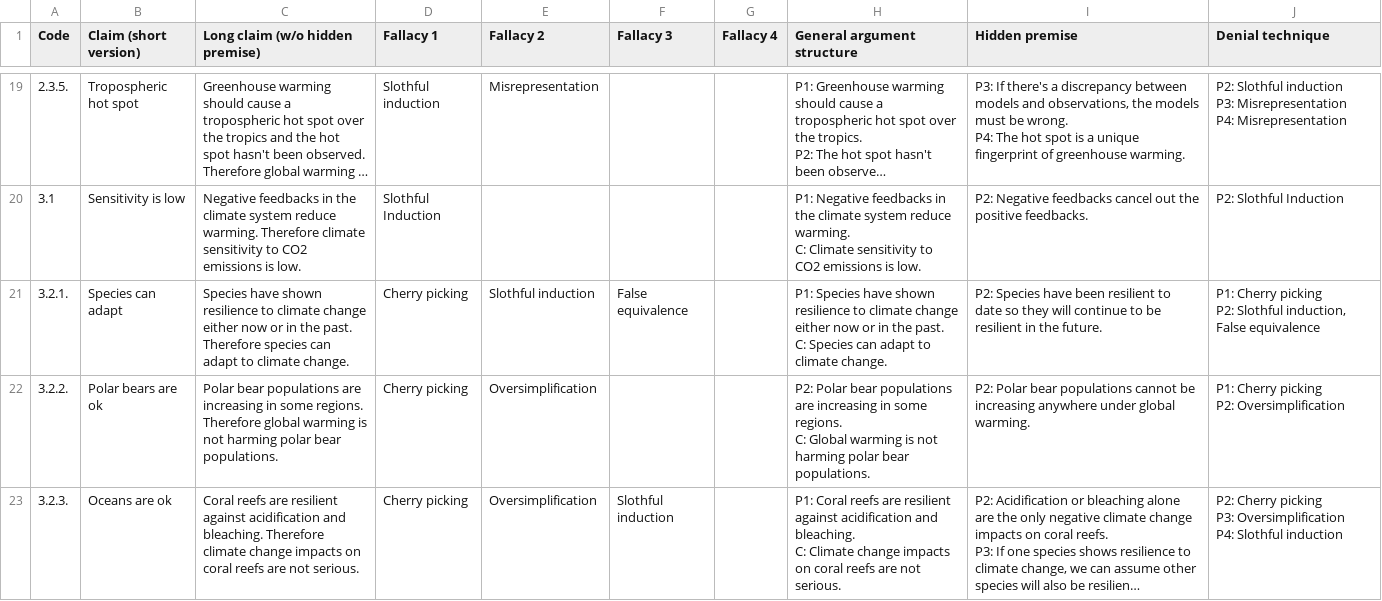
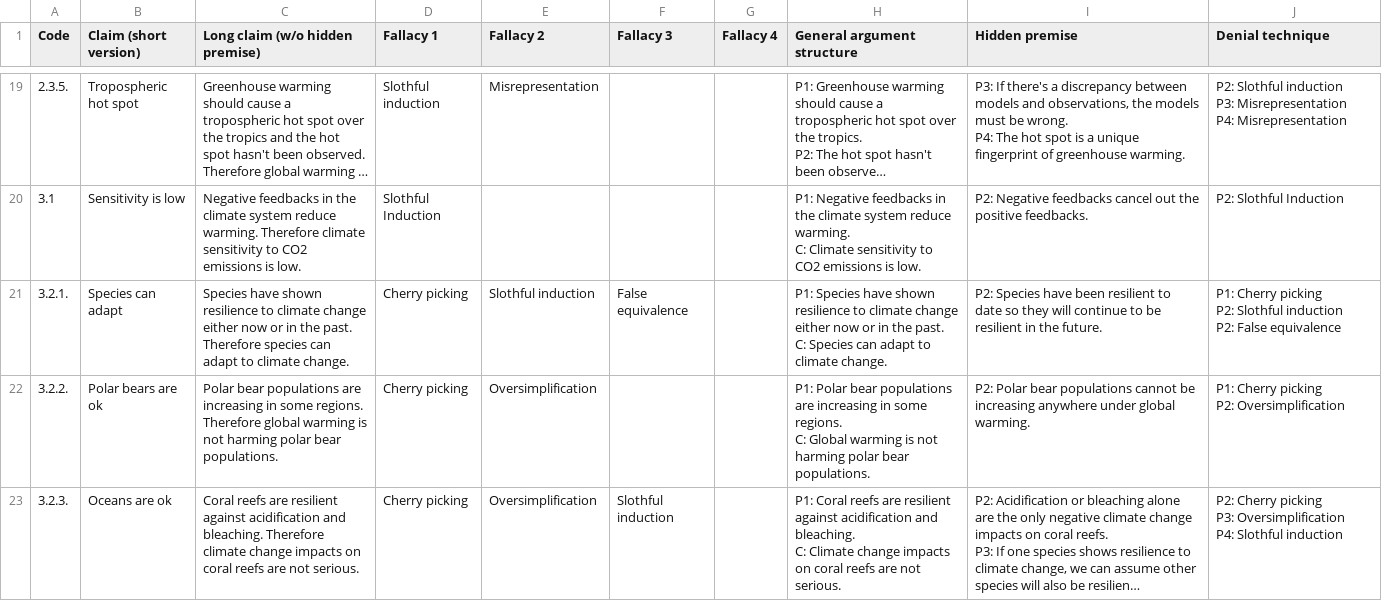
Before and after one commit to fzanart/GenerativeDebunking, a CSV file: datasets/Deconstructed CARDS claims - Sheet1.csv, drawn as a sheet; only a part is shown, gaps mark what is left out; long unchanged cells end in …; ↵ is a line break in a cell; the diff covers the shown part only; the diff names each change by its address in the sheet, - before the commit and + after, or states it on an @@ line.

```diff
--- a/datasets/Deconstructed CARDS claims - Sheet1.csv
+++ b/datasets/Deconstructed CARDS claims - Sheet1.csv
-J21 (Denial technique): …P2: Slothful induction, False equivalence
+J21 (Denial technique): …P2: Slothful induction ↵ P2: False equivalence
-H22 (General argument structure): P2: Polar bear…
+H22 (General argument structure): P1: Polar bear…
```
Also changed, not shown: 15 edited cells elsewhere in this file, 14 other files.
